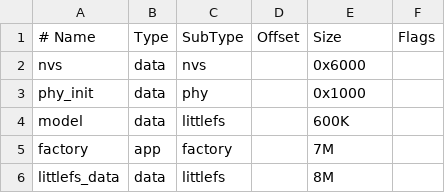
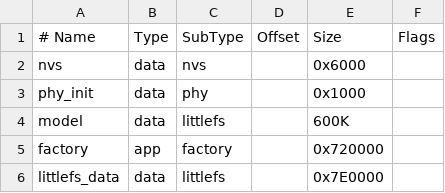
Before and after one commit to BillyBag2/brookesia-brookesia, a CSV file: partitions_16m.csv, drawn as a sheet.

Commit message:
Improve native graphics performance and update LVGL
- upgrade LVGL to 9.5.0 for corrected ESP32-P4 PPA rendering
- enable PPA acceleration and performance optimisation for TAB5
- disable LVGL demos and examples
- rebalance application and LittleFS partitions
- add graphics reference assets

```diff
--- a/partitions_16m.csv
+++ b/partitions_16m.csv
@@ -4,3 +4,3 @@ phy_init,        data, phy,      ,      0x1000,
 model,           data, littlefs, ,      600K,
-factory,         app,  factory,  ,      7M,
-littlefs_data,   data, littlefs, ,      8M,
+factory,         app,  factory,  ,      0x720000,
+littlefs_data,   data, littlefs, ,      0x7E0000,
```
Also changed, not shown: 5 other files.
